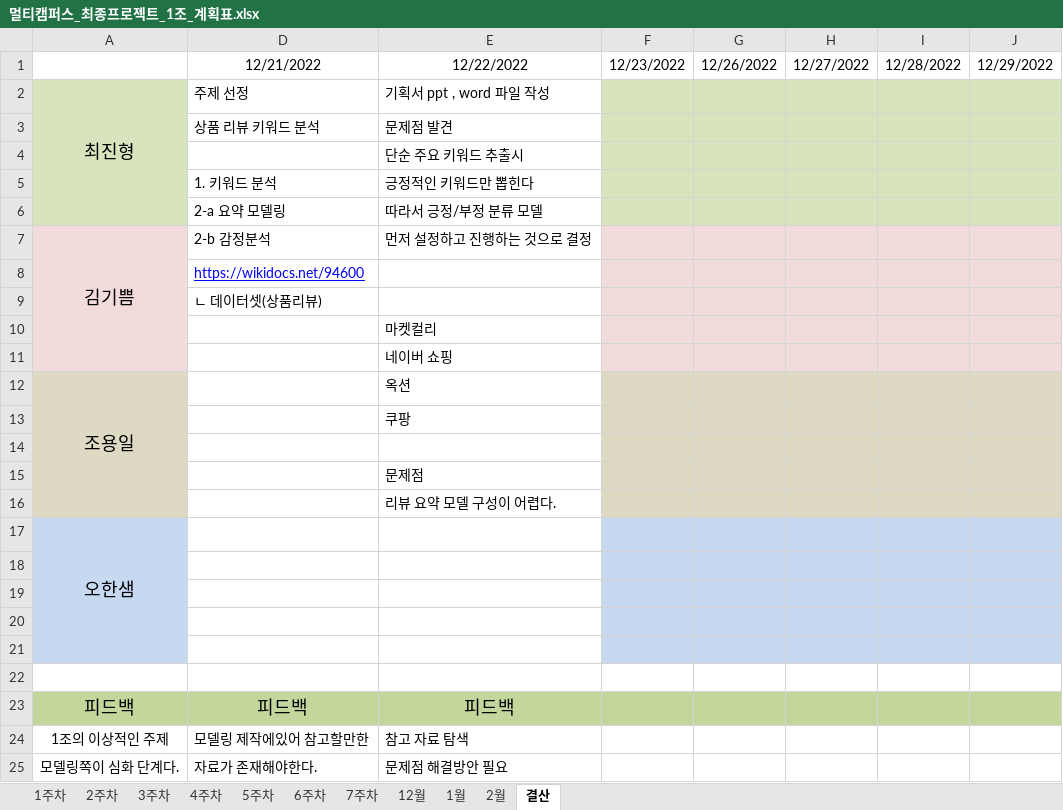
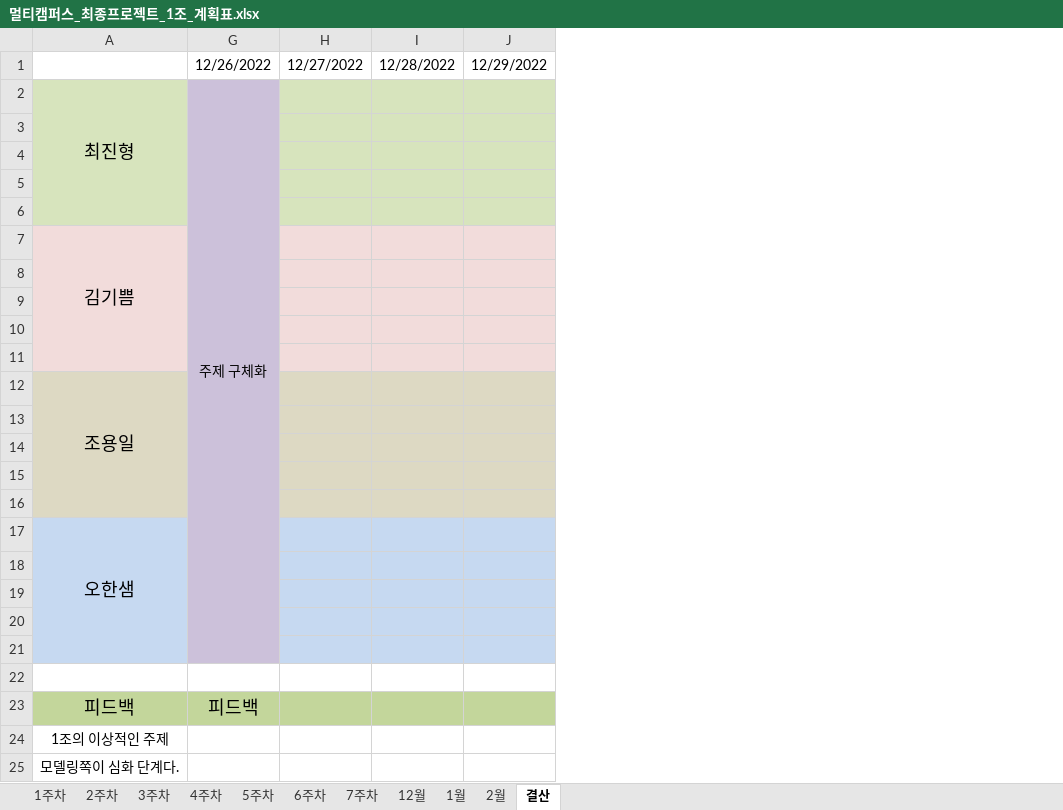
Before and after one commit to JUICE-JinHyeong/multicampus_final_First, an Excel workbook: final_project/프로젝트 필요 양식/멀티캠퍼스_최종프로젝트_1조_계획표.xlsx, sheet 결산, drawn as a sheet; only a part is shown; values as stored, in another font and other column widths than the file's, no borders; rows hold the shown columns only; the diff names each change by its address in the sheet, - before the commit and + after, or states it on an @@ line.

```diff
--- a/final_project/프로젝트 필요 양식/멀티캠퍼스_최종프로젝트_1조_계획표.xlsx (sheet 결산)
+++ b/final_project/프로젝트 필요 양식/멀티캠퍼스_최종프로젝트_1조_계획표.xlsx (sheet 결산)
@@ column D hidden, rows 1-25: 12/21/2022 | 주제 선정 | 상품 리뷰 키워드 분석 |  | 1. 키워드 분석 | 2-a 요약 모델링 | 2-b 감정분석 | https://wikidocs.net/94600 | ㄴ 데이터셋(상품리뷰) |  |  |  |  |  |  |  |  |  |  |  |  |  | 피드백 | 모델링 제작에있어 참고할만한 | 자료가 존재해야한다. @@
@@ column E hidden, rows 1-25: 12/22/2022 | 기획서 ppt , word 파일 작성 | 문제점 발견 | 단순 주요 키워드 추출시 | 긍정적인 키워드만 뽑힌다 | 따라서 긍정/부정 분류 모델 | 먼저 설정하고 진행하는 것으로 결정 |  |  | 마켓컬리 | 네이버 쇼핑 | 옥션 | 쿠팡 |  | 문제점 | 리뷰 요약 모델 구성이 어렵다. |  |  |  |  |  |  | 피드백 | 참고 자료 탐색 | 문제점 해결방안 필요 @@
@@ column F hidden, row 1: 12/23/2022 @@
-G2: (empty)
+G2: 주제 구체화
-G2:G6 fill: #D7E4BD
+G2:G6 fill: #CCC1DA
+G2:G21 merged
-row 3:  | 상품 리뷰 키워드 분석 | 문제점 발견
+row 3: (empty)
-row 5:  | 1. 키워드 분석 | 긍정적인 키워드만 뽑힌다
+row 5: (empty)
-row 6:  | 2-a 요약 모델링 | 따라서 긍정/부정 분류 모델
+row 6: (empty)
-G7:G11 fill: #F2DCDB
+G7:G11 fill: #CCC1DA
-G23: (empty)
+G23: 피드백
```
Also changed, not shown: sheet 2주차, sheet 1월, sheet 1주차, sheet 12월, hidden cells, 3 other files.
